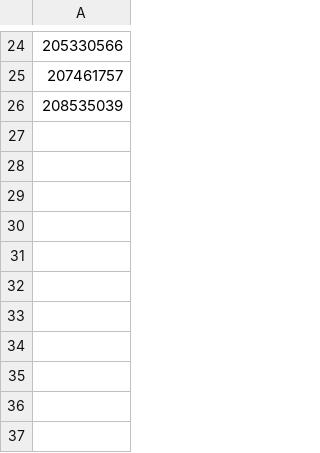
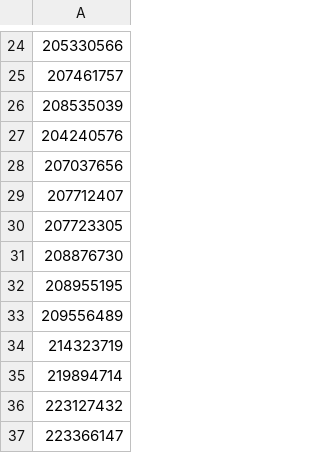
Before and after one commit to ruoshui-git/Scanner, a CSV file: logs/2016_06_08.csv, drawn as a sheet; only a part is shown, gaps mark what is left out; the diff names each change by its address in the sheet, - before the commit and + after, or states it on an @@ line.

Commit message:
6/8/16

```diff
--- a/logs/2016_06_08.csv
+++ b/logs/2016_06_08.csv
+row 27: 204240576
+row 28: 207037656
+row 29: 207712407
+row 30: 207723305
+row 31: 208876730
+row 32: 208955195
+row 33: 209556489
+row 34: 214323719
+row 35: 219894714
+row 36: 223127432
+row 37: 223366147
```
